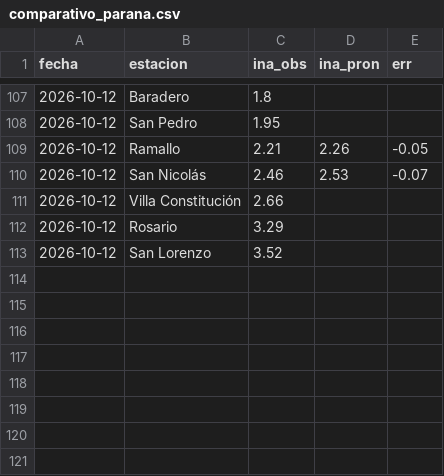
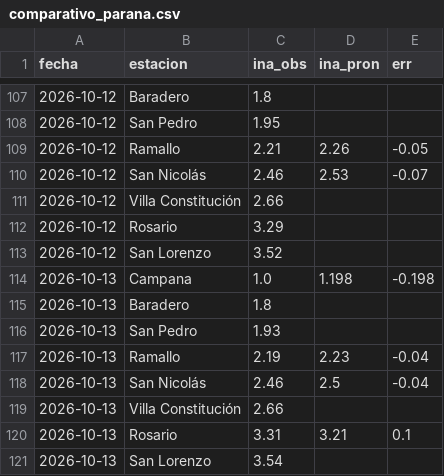
Before and after one commit to ytodojunto/COMPARATIVO_calado, a CSV file: data/comparativo_parana.csv, drawn as a sheet; only a part is shown, gaps mark what is left out.

```diff
--- a/data/comparativo_parana.csv
+++ b/data/comparativo_parana.csv
@@ -113 +113,9 @@ fecha,estacion,ina_obs,ina_pron,err
 2026-10-12,San Lorenzo,3.52,,
+2026-10-13,Campana,1.0,1.198,-0.198
+2026-10-13,Baradero,1.8,,
+2026-10-13,San Pedro,1.93,,
+2026-10-13,Ramallo,2.19,2.23,-0.04
+2026-10-13,San Nicolás,2.46,2.5,-0.04
+2026-10-13,Villa Constitución,2.66,,
+2026-10-13,Rosario,3.31,3.21,0.1
+2026-10-13,San Lorenzo,3.54,,
```
Also changed, not shown: data/comparativo_mareas.csv, 2 other files.
